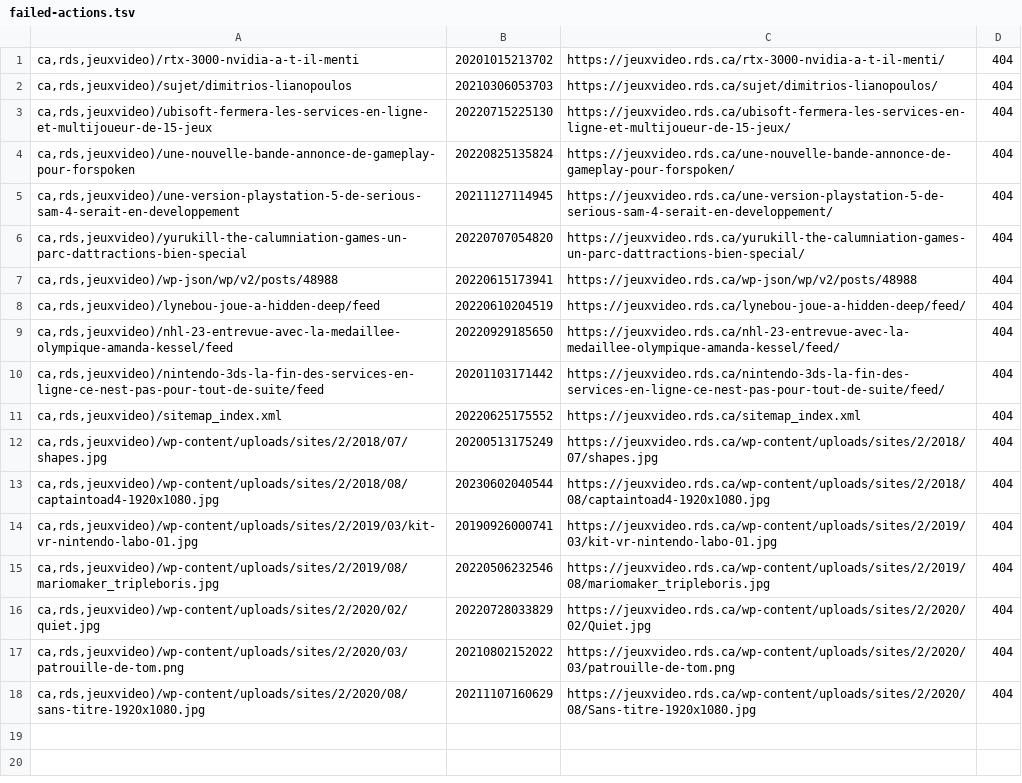
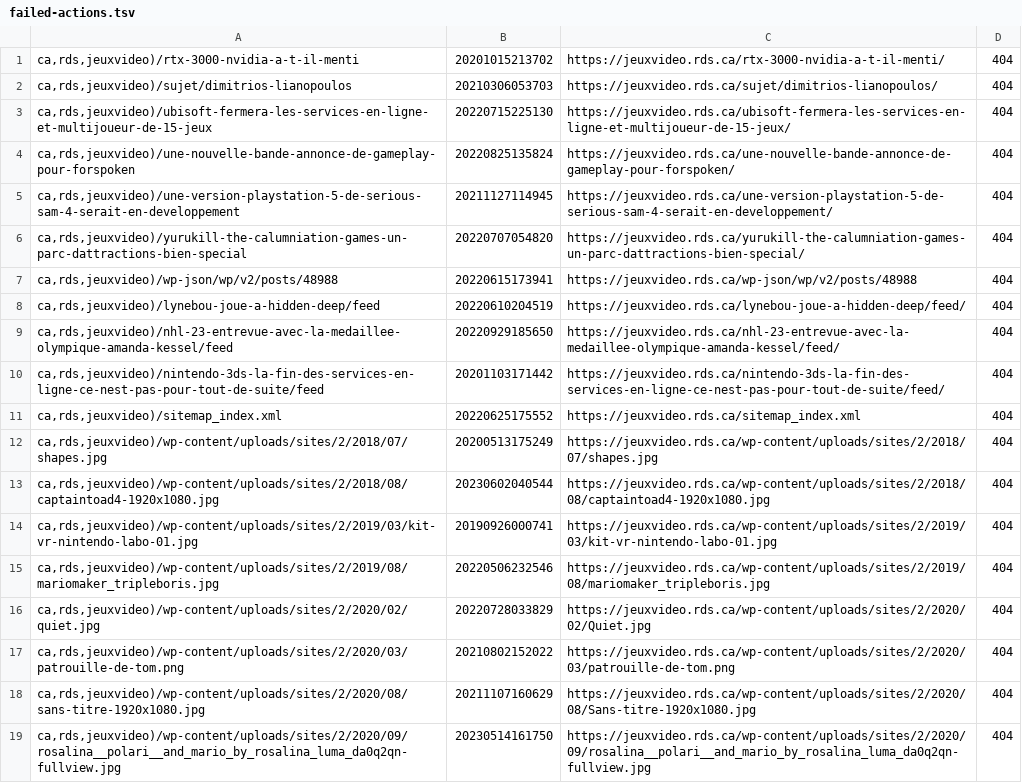
Before and after one commit to mjramos86/archiveRDSV, a TSV file: state/failed-actions.tsv, drawn as a sheet.

```diff
--- a/state/failed-actions.tsv
+++ b/state/failed-actions.tsv
@@ -18 +18,2 @@ ca,rds,jeuxvideo)/wp-content/uploads/sites/2/2020/03/patrouille-de-tom.png	20210
 ca,rds,jeuxvideo)/wp-content/uploads/sites/2/2020/08/sans-titre-1920x1080.jpg	20211107160629	https://jeuxvideo.rds.ca/wp-content/uploads/sites/2/2020/08/Sans-titre-1920x1080.jpg	404
+ca,rds,jeuxvideo)/wp-content/uploads/sites/2/2020/09/rosalina__polari__and_mario_by_rosalina_luma_da0q2qn-fullview.jpg	20230514161750	https://jeuxvideo.rds.ca/wp-content/uploads/sites/2/2020/09/rosalina__polari__and_mario_by_rosalina_luma_da0q2qn-fullview.jpg	404
```
Also changed, not shown: 38 other files.
